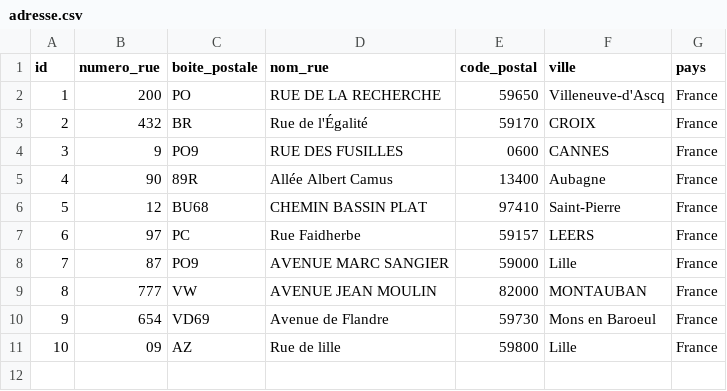
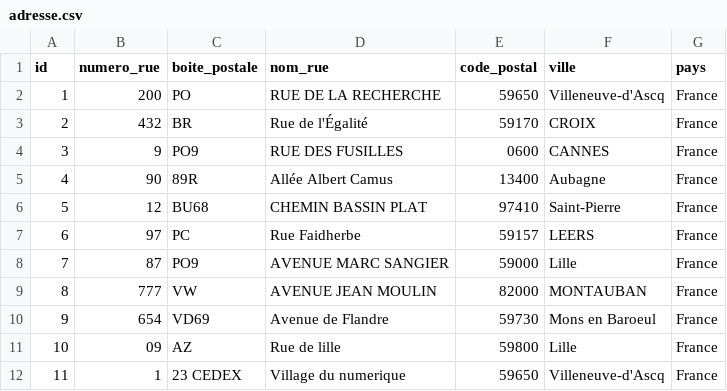
Before and after one commit to eddy62/emna_back_end, a CSV file: src/main/resources/config/liquibase/fake-data/adresse.csv, drawn as a sheet; the diff names each change by its address in the sheet, - before the commit and + after, or states it on an @@ line.

```diff
--- a/src/main/resources/config/liquibase/fake-data/adresse.csv
+++ b/src/main/resources/config/liquibase/fake-data/adresse.csv
+row 12: 11 | 1 | 23 CEDEX | Village du numerique | 59650 | Villeneuve-d'Ascq | France
```
Also changed, not shown: 5 other files.
